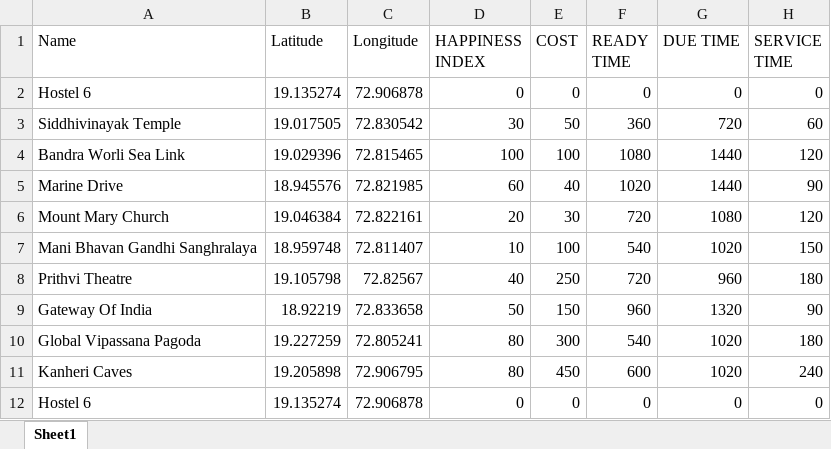
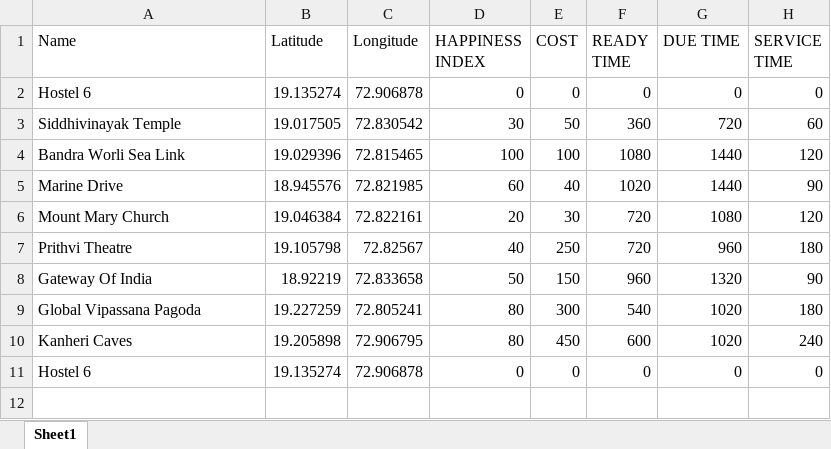
Before and after one commit to Bhoumik-s/Tripie, an Excel workbook: TOP/Mumbai.xlsx, sheet Sheet1, drawn as a sheet; values as stored, in another font and other column widths than the file's, no borders; the diff names each change by its address in the sheet, - before the commit and + after, or states it on an @@ line.

```diff
--- a/TOP/Mumbai.xlsx (sheet Sheet1)
+++ b/TOP/Mumbai.xlsx (sheet Sheet1)
-row 7: Mani Bhavan Gandhi Sanghralaya | 18.959748 | 72.811407 | 10 | 100 | 540 | 1020 | 150
```
Also changed, not shown: TOP/Bangalore.xlsx, 8 other files.
